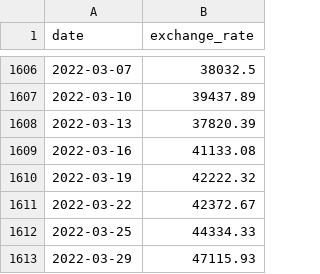
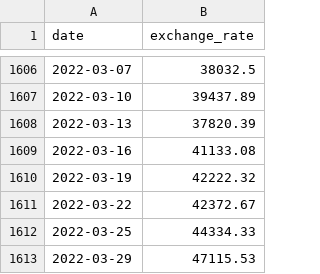
Before and after one commit to Ayman-aa/cpp, a CSV file: cpp09/ex00/data.csv, drawn as a sheet; only a part is shown, gaps mark what is left out.

```diff
--- a/cpp09/ex00/data.csv
+++ b/cpp09/ex00/data.csv
@@ -1612,2 +1612,2 @@ date,exchange_rate
 2022-03-25,44334.33
-2022-03-29,47115.93
+2022-03-29,47115.53
```
Also changed, not shown: 7 other files.
